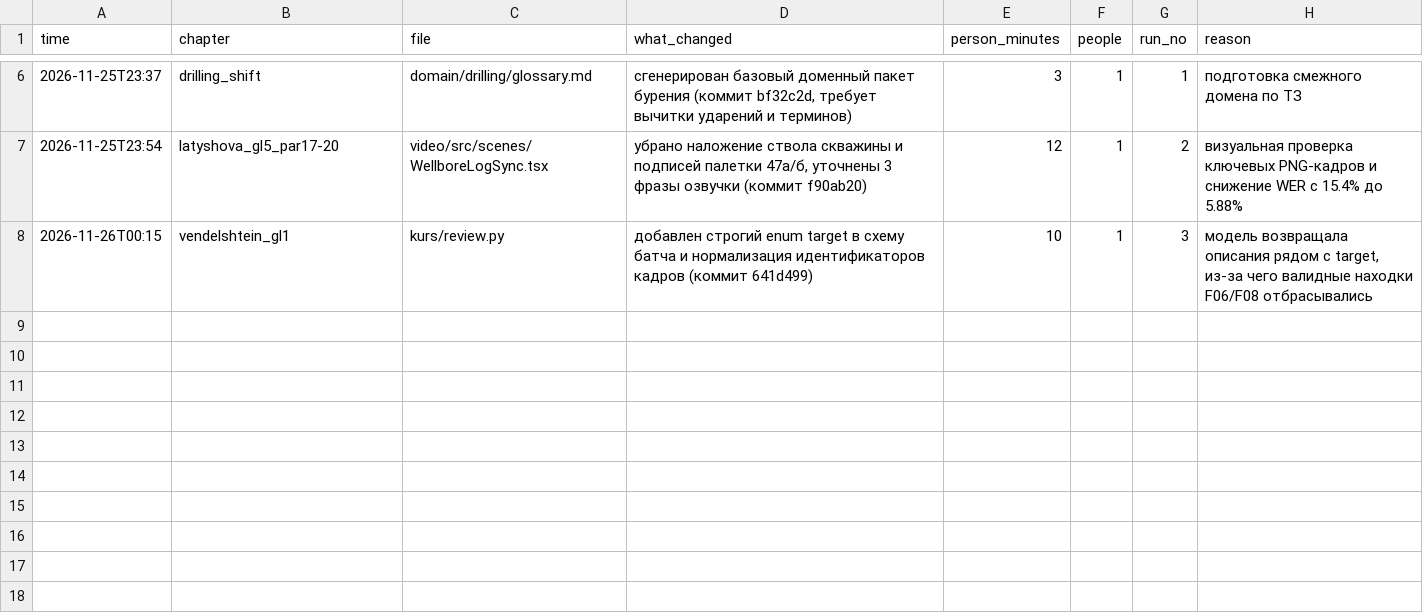
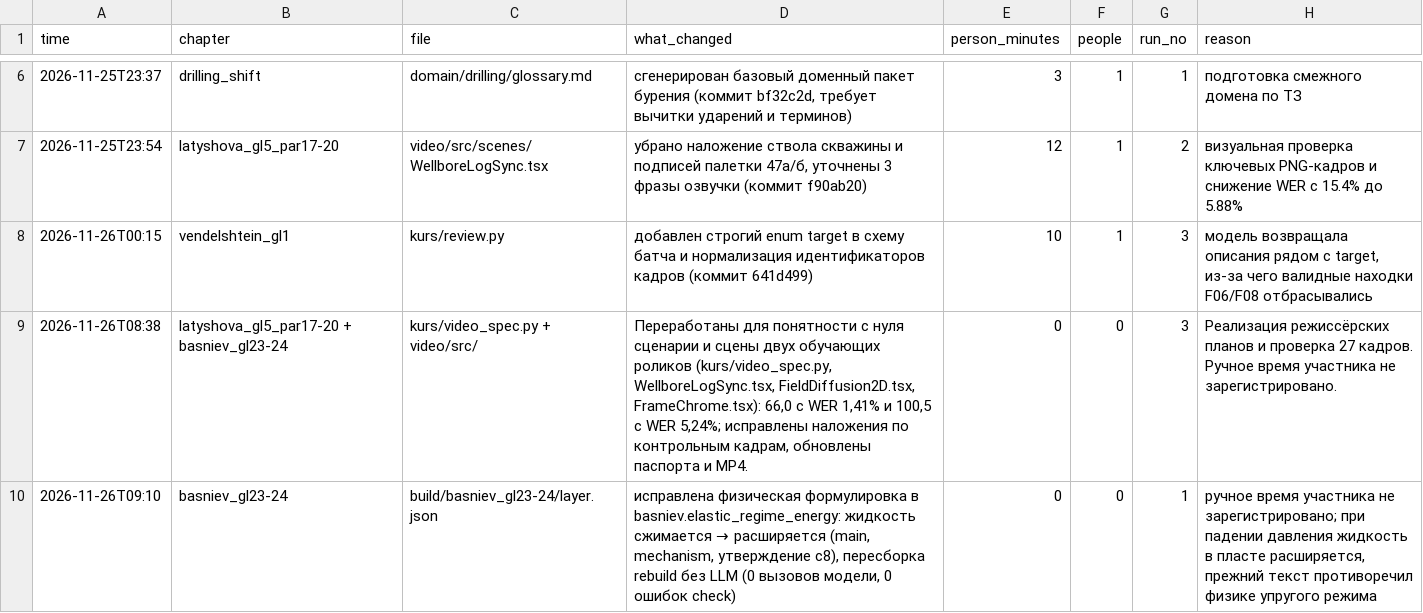
Before and after one commit to i2gunshaker/kmg-digital, a CSV file: manual_edits.csv, drawn as a sheet; only a part is shown, gaps mark what is left out; the diff names each change by its address in the sheet, - before the commit and + after, or states it on an @@ line.

Commit message:
Понятные обучающие ролики, исправление упругого режима Басниева, кнопка Volve и офлайн-хаб для жюри
- deliverables/videos: новые ролики 66,0 с (WER 1,41%, -16,06 LUFS) и 100,5 с (WER 5,24%, -16,11 LUFS), сцены и паспорта со ссылкой scene_spec
- Басниев, шаг 1: при падении давления жидкость расширяется, а не сжимается; rebuild без вызовов модели, все SVG курсов сохранены
- курс: кнопка перехода к реальной скважине Volve на первом шаге, якорь #volve-widget
- deliverables/index.html: офлайн-хаб с курсами, роликами и расшифровкой меток происхождения
- README, MANIFEST и журнал ручных правок обновлены

```diff
--- a/manual_edits.csv
+++ b/manual_edits.csv
+row 9: 2026-11-26T08:38 | latyshova_gl5_par17-20 + basniev_gl23-24 | kurs/video_spec.py + video/src/ | Переработаны для понятности с нуля сценарии и сцены двух обучающих роликов (kurs/video_spec.py, WellboreLogSync.tsx, FieldDiffusion2D.tsx, FrameChrome.tsx): 66,0 с WER 1,41% и 100,5 с WER 5,24%; исправлены наложения по контрольным кадрам, обновлены паспорта и MP4. | 0 | 0 | 3 | Реализация режиссёрских планов и проверка 27 кадров. Ручное время участника не зарегистрировано.
+row 10: 2026-11-26T09:10 | basniev_gl23-24 | build/basniev_gl23-24/layer.json | исправлена физическая формулировка в basniev.elastic_regime_energy: жидкость сжимается → расширяется (main, mechanism, утверждение c8), пересборка rebuild без LLM (0 вызовов модели, 0 ошибок check) | 0 | 0 | 1 | ручное время участника не зарегистрировано; при падении давления жидкость в пласте расширяется, прежний текст противоречил физике упругого режима
```
Also changed, not shown: 30 other files.
